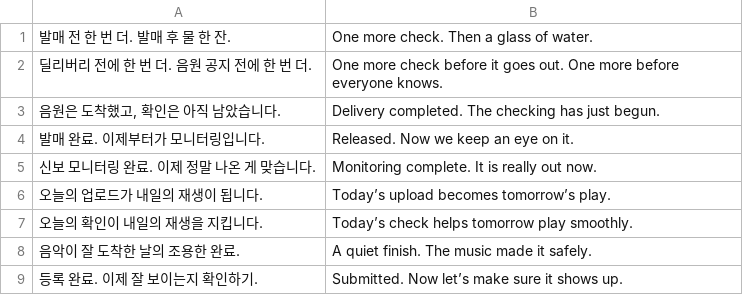
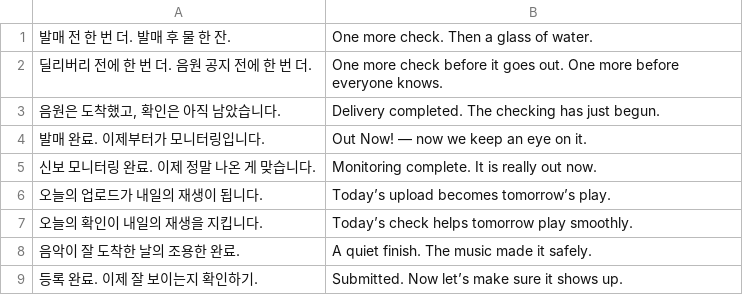
Before and after one commit to leekunwu/release-notes, a CSV file: phrases.csv, drawn as a sheet; only a part is shown.

Commit message:
Update phrases.csv

```diff
--- a/phrases.csv
+++ b/phrases.csv
@@ -3,3 +3,3 @@
 "음원은 도착했고, 확인은 아직 남았습니다.",Delivery completed. The checking has just begun.
-발매 완료. 이제부터가 모니터링입니다.,Released. Now we keep an eye on it.
+발매 완료. 이제부터가 모니터링입니다.,Out Now! — now we keep an eye on it.
 신보 모니터링 완료. 이제 정말 나온 게 맞습니다.,Monitoring complete. It is really out now.
```
